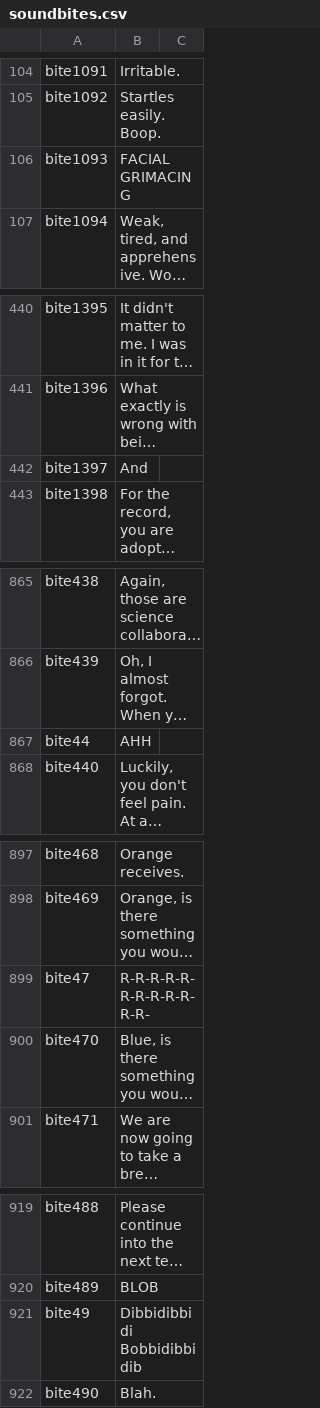
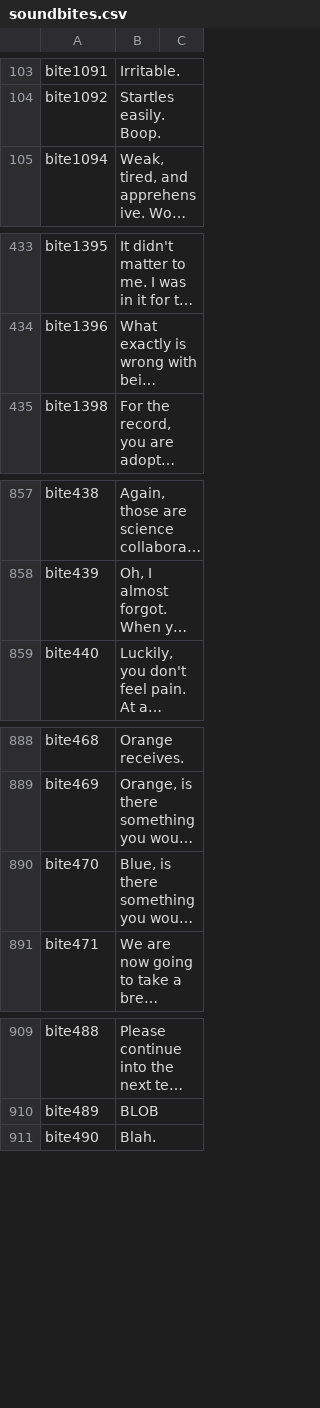
Before and after one commit to Maseudo/TTS, a CSV file: tts/soundbites.csv, drawn as a sheet; only a part is shown, gaps mark what is left out; long unchanged cells end in …; the diff covers the shown part only; the diff names each change by its address in the sheet, - before the commit and + after, or states it on an @@ line.

```diff
--- a/tts/soundbites.csv
+++ b/tts/soundbites.csv
-row 106: bite1093 | FACIAL GRIMACING
-row 442: bite1397 | And
-row 867: bite44 | AHH
-row 899: bite47 | R-R-R-R-R-R-R-R-R-R-R-R-
-row 921: bite49 | Dibbidibbidi Bobbidibbidib
```
Also changed, not shown: 25 removed rows elsewhere in this file.
